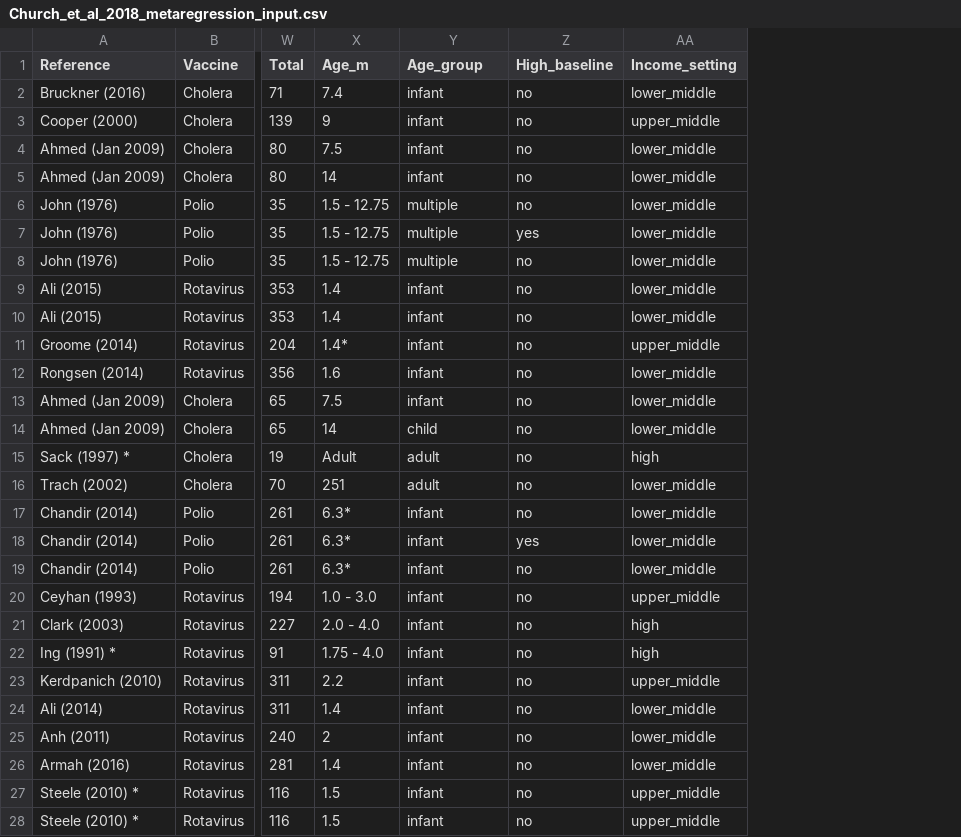
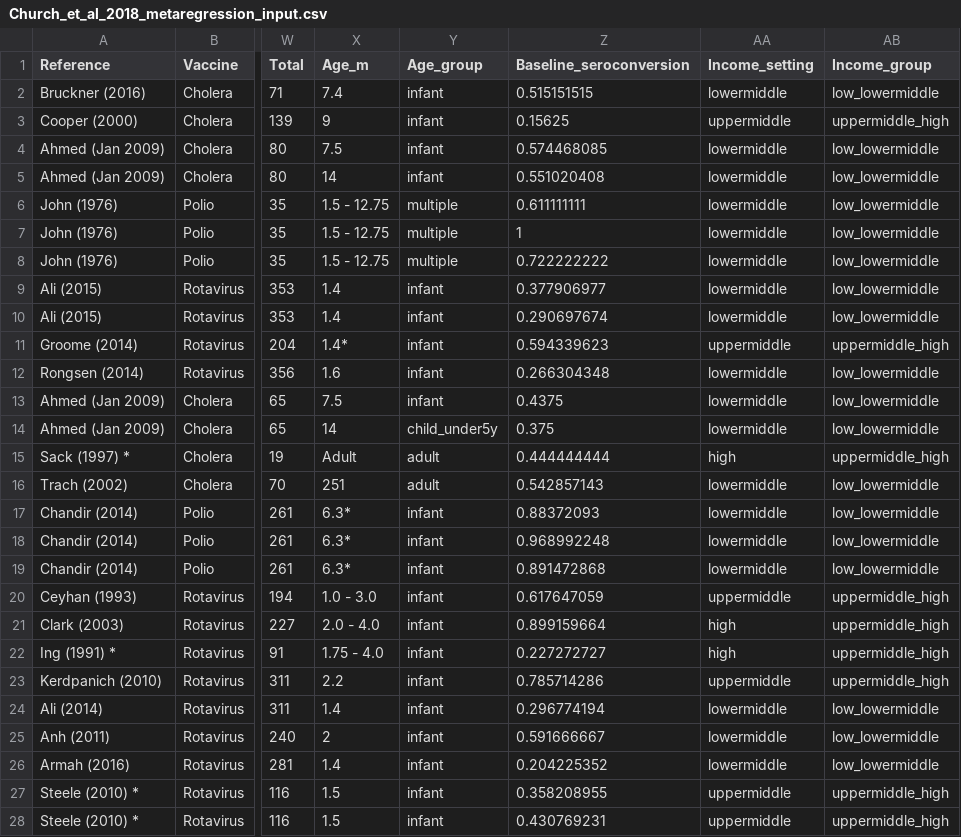
Before and after one commit to eparker12/eparker12.github.io-oral_vaccine_interventions_metaanalysis_2018, a CSV file: Church_et_al_2018_metaregression_input.csv, drawn as a sheet; only a part is shown, gaps mark what is left out; removed rows and columns are numbered as before the commit, all else as after; the diff covers the shown part only; the diff names each change by its address in the sheet, - before the commit and + after, or states it on an @@ line.

```diff
--- a/Church_et_al_2018_metaregression_input.csv
+++ b/Church_et_al_2018_metaregression_input.csv
-column Z (High_baseline), rows 2-28: no | no | no | no | no | yes | no | no | no | no | no | no | no | no | no | no | yes | no | no | no | no | no | no | no | no | no | no
+column Z (Baseline_seroconversion), rows 2-28: 0.515151515 | 0.15625 | 0.574468085 | 0.551020408 | 0.611111111 | 1 | 0.722222222 | 0.377906977 | 0.290697674 | 0.594339623 | 0.266304348 | 0.4375 | 0.375 | 0.444444444 | 0.542857143 | 0.88372093 | 0.968992248 | 0.891472868 | 0.617647059 | 0.899159664 | 0.227272727 | 0.785714286 | 0.296774194 | 0.591666667 | 0.204225352 | 0.358208955 | 0.430769231
+column AB (Income_group), rows 2-28: low_lowermiddle | uppermiddle_high | low_lowermiddle | low_lowermiddle | low_lowermiddle | low_lowermiddle | low_lowermiddle | low_lowermiddle | low_lowermiddle | uppermiddle_high | low_lowermiddle | low_lowermiddle | low_lowermiddle | uppermiddle_high | low_lowermiddle | low_lowermiddle | low_lowermiddle | low_lowermiddle | uppermiddle_high | uppermiddle_high | uppermiddle_high | uppermiddle_high | low_lowermiddle | low_lowermiddle | low_lowermiddle | uppermiddle_high | uppermiddle_high
-AA2 (Income_setting): lower_middle
+AA2 (Income_setting): lowermiddle
-AA3 (Income_setting): upper_middle
+AA3 (Income_setting): uppermiddle
-AA4:AA10 (Income_setting): lower_middle
+AA4:AA10 (Income_setting): lowermiddle
-AA11 (Income_setting): upper_middle
+AA11 (Income_setting): uppermiddle
-AA12:AA14 (Income_setting): lower_middle
+AA12:AA14 (Income_setting): lowermiddle
-Y14 (Age_group): child
+Y14 (Age_group): child_under5y
-AA16:AA19 (Income_setting): lower_middle
+AA16:AA19 (Income_setting): lowermiddle
-AA20 (Income_setting): upper_middle
+AA20 (Income_setting): uppermiddle
-AA23 (Income_setting): upper_middle
+AA23 (Income_setting): uppermiddle
-AA24:AA26 (Income_setting): lower_middle
+AA24:AA26 (Income_setting): lowermiddle
-AA27:AA28 (Income_setting): upper_middle
+AA27:AA28 (Income_setting): uppermiddle
```
Also changed, not shown: 113 edited cells elsewhere in this file, 42 other files.
